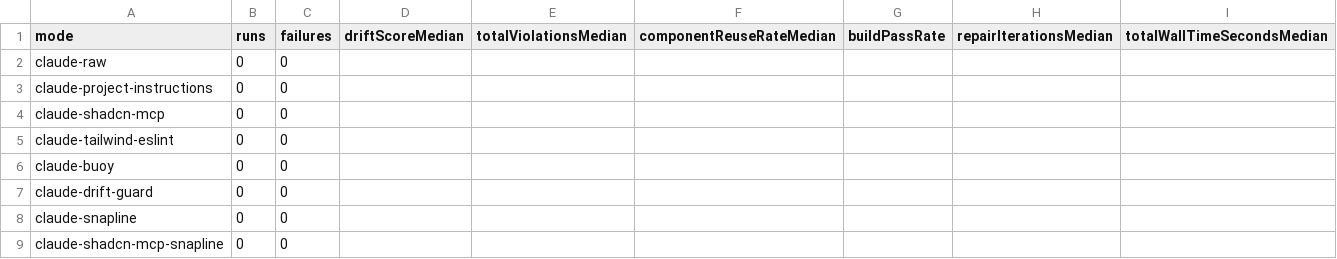
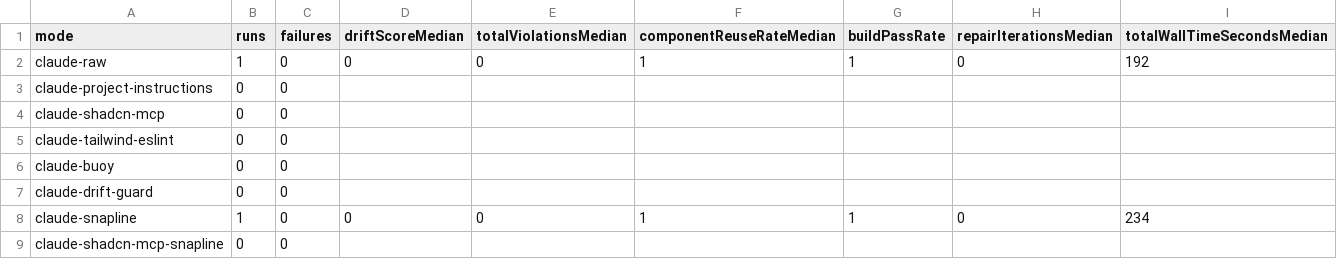
Before and after one commit to gael55x/Snapline, a CSV file: benchmarks/agent-ui-drift-bench/reports/latest.csv, drawn as a sheet.

```diff
--- a/benchmarks/agent-ui-drift-bench/reports/latest.csv
+++ b/benchmarks/agent-ui-drift-bench/reports/latest.csv
@@ -1,3 +1,3 @@
 mode,runs,failures,driftScoreMedian,totalViolationsMedian,componentReuseRateMedian,buildPassRate,repairIterationsMedian,totalWallTimeSecondsMedian
-claude-raw,0,0,,,,,,
+claude-raw,1,0,0,0,1,1,0,192
 claude-project-instructions,0,0,,,,,,
@@ -7,3 +7,3 @@ claude-buoy,0,0,,,,,,
 claude-drift-guard,0,0,,,,,,
-claude-snapline,0,0,,,,,,
+claude-snapline,1,0,0,0,1,1,0,234
 claude-shadcn-mcp-snapline,0,0,,,,,,
```
Also changed, not shown: 7 other files.
